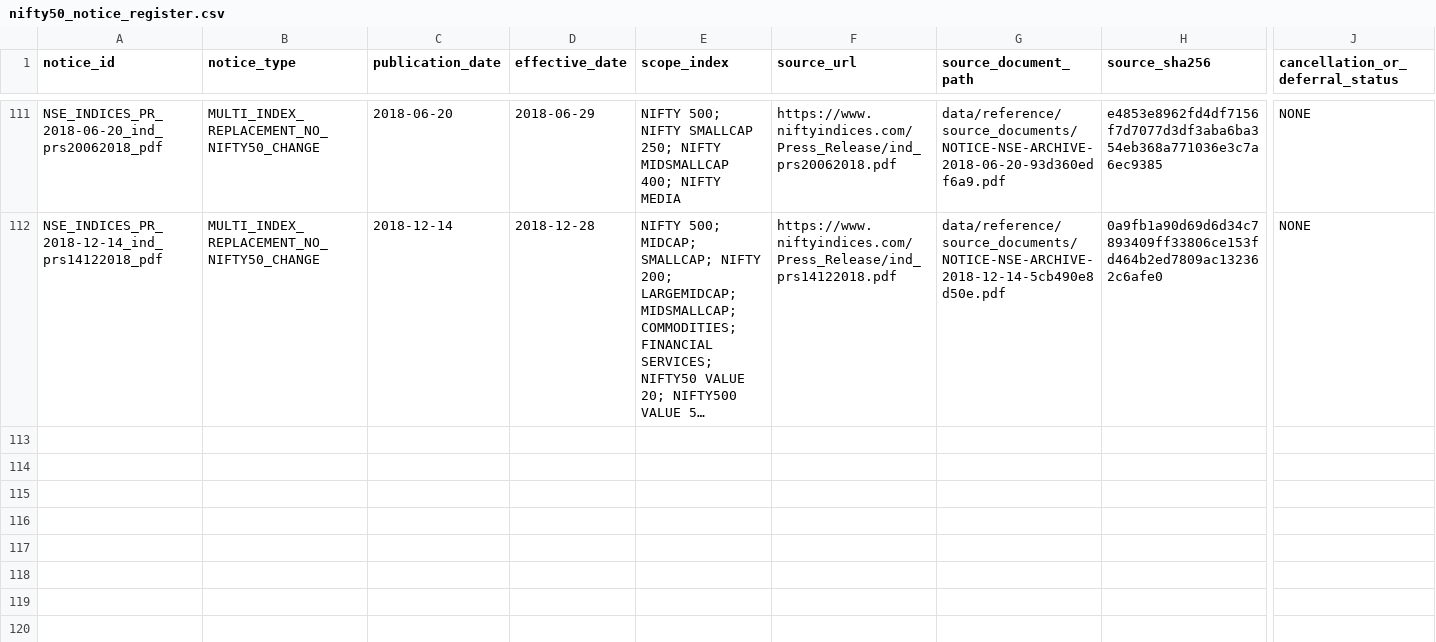
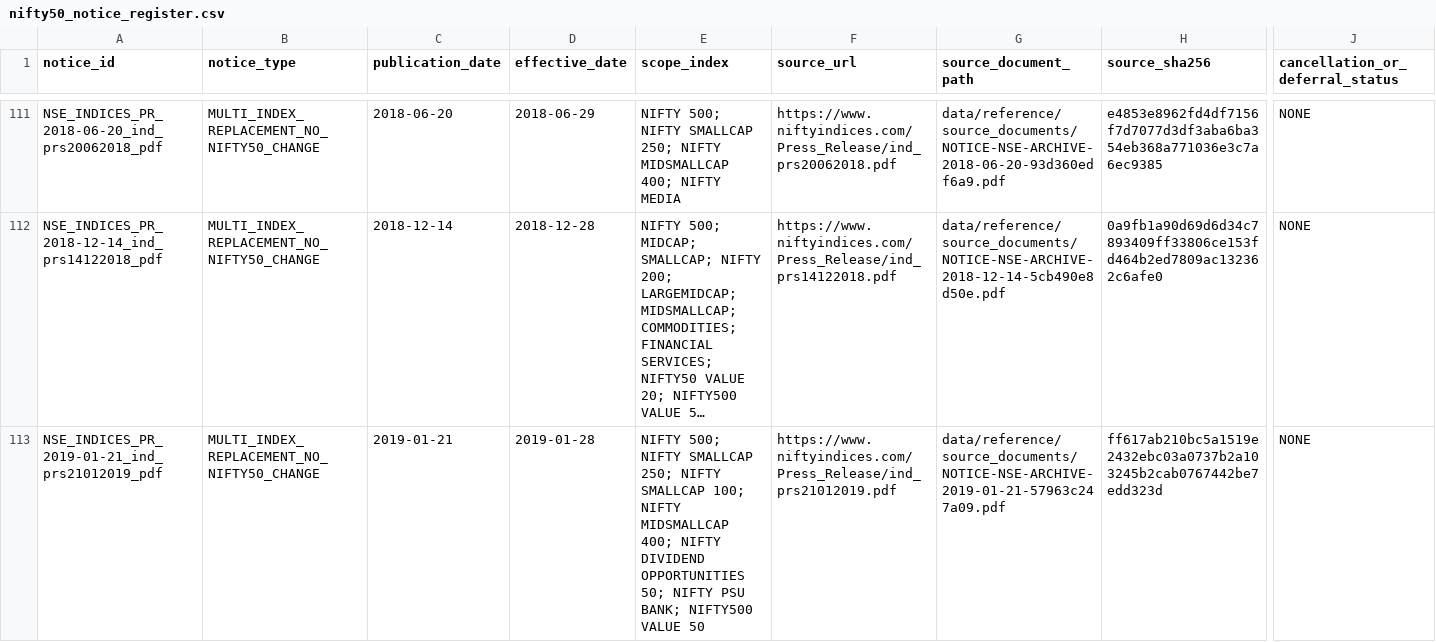
Before and after one commit to vishwasgarg5/Trader, a CSV file: data/reference/nifty50_notice_register.csv, drawn as a sheet; only a part is shown, gaps mark what is left out; long unchanged cells end in …; rows hold the shown columns only; the diff names each change by its address in the sheet, - before the commit and + after, or states it on an @@ line.

Commit message:
Register January 2019 notice scope review

```diff
--- a/data/reference/nifty50_notice_register.csv
+++ b/data/reference/nifty50_notice_register.csv
+row 113: NSE_INDICES_PR_2019-01-21_ind_prs21012019_pdf | MULTI_INDEX_REPLACEMENT_NO_NIFTY50_CHANGE | 2019-01-21 | 2019-01-28 | NIFTY 500; NIFTY SMALLCAP 250; NIFTY SMALLCAP 100; NIFTY MIDSMALLCAP 400; NIFTY DIVIDEND OPPORTUNITIES 50; NIFTY PSU BANK; NIFTY500 VALUE 50 | https://www.niftyindices.com/Press_Release/ind_prs21012019.pdf | data/reference/source_documents/NOTICE-NSE-ARCHIVE-2019-01-21-57963c247a09.pdf | ff617ab210bc5a1519e2432ebc03a0737b2a103245b2cab0767442be7edd323d | NONE
```
